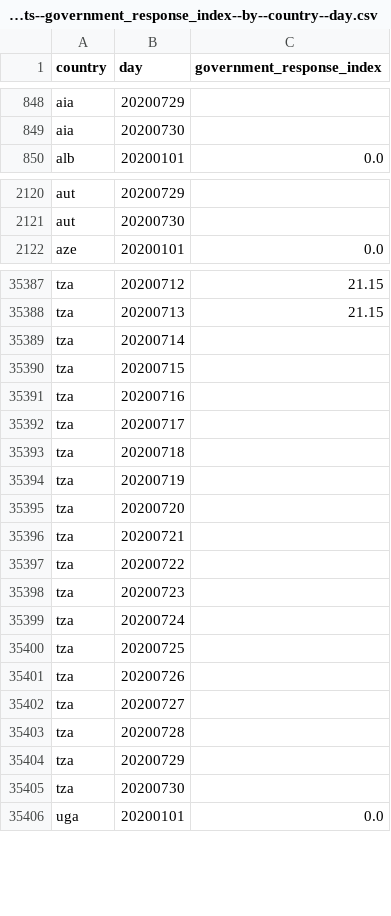
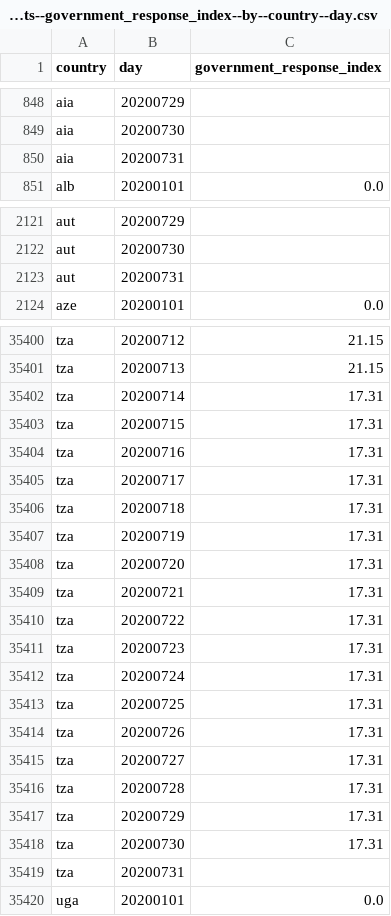
Before and after one commit to open-numbers/ddf--oxford--covid_government_response, a CSV file: ddf--datapoints--government_response_index--by--country--day.csv, drawn as a sheet; only a part is shown, gaps mark what is left out; the diff covers the shown part only.

Commit message:
auto generated dataset

```diff
--- a/ddf--datapoints--government_response_index--by--country--day.csv
+++ b/ddf--datapoints--government_response_index--by--country--day.csv
@@ -849,2 +849,3 @@ aia,20200729,
 aia,20200730,
+aia,20200731,
 alb,20200101,0.0
@@ -2121,2 +2122,3 @@ aut,20200729,
 aut,20200730,
+aut,20200731,
 aze,20200101,0.0
@@ -35388,19 +35401,20 @@ tza,20200712,21.15
 tza,20200713,21.15
-tza,20200714,
-tza,20200715,
-tza,20200716,
-tza,20200717,
-tza,20200718,
-tza,20200719,
-tza,20200720,
-tza,20200721,
-tza,20200722,
-tza,20200723,
-tza,20200724,
-tza,20200725,
-tza,20200726,
-tza,20200727,
-tza,20200728,
-tza,20200729,
-tza,20200730,
+tza,20200714,17.31
+tza,20200715,17.31
+tza,20200716,17.31
+tza,20200717,17.31
+tza,20200718,17.31
+tza,20200719,17.31
+tza,20200720,17.31
+tza,20200721,17.31
+tza,20200722,17.31
+tza,20200723,17.31
+tza,20200724,17.31
+tza,20200725,17.31
+tza,20200726,17.31
+tza,20200727,17.31
+tza,20200728,17.31
+tza,20200729,17.31
+tza,20200730,17.31
+tza,20200731,
 uga,20200101,0.0
```
Also changed, not shown: 23 added rows and 42 edited cells elsewhere in this file, ddf--datapoints--containment_health_index--by--country--day.csv, ddf--datapoints--economic_support_index--by--country--day.csv, 37 other files.
